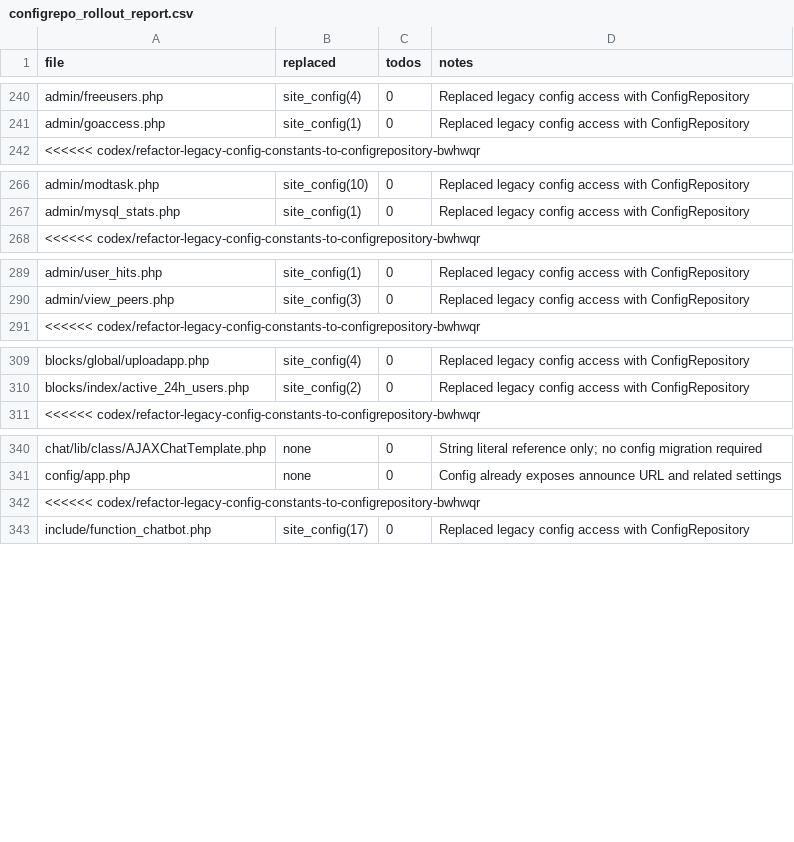
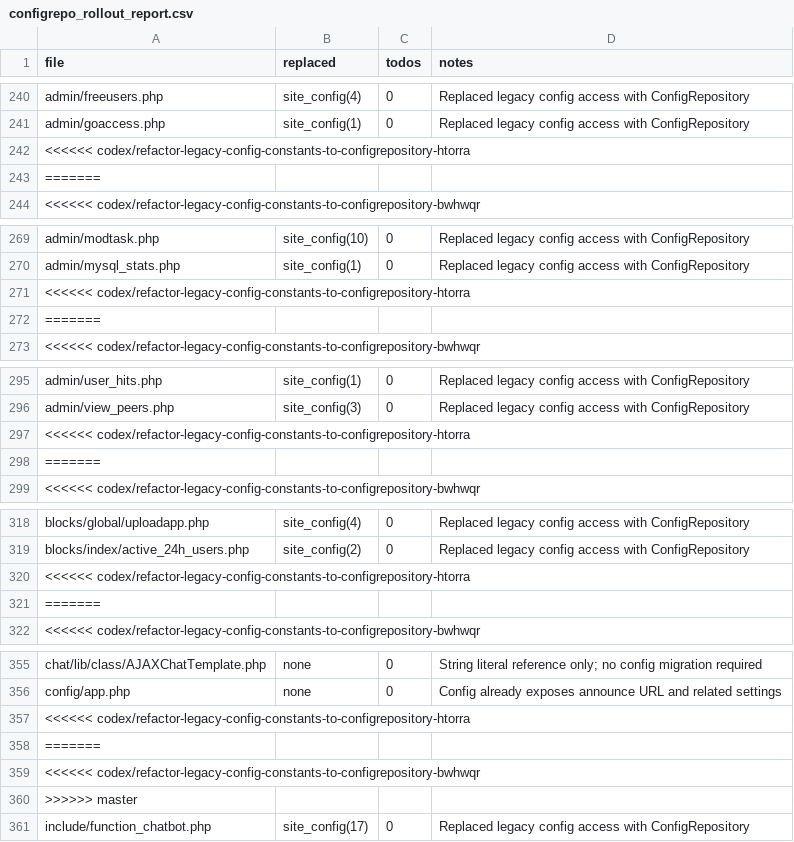
Before and after one commit to trackerone/Pu-239, a CSV file: tools/configrepo_rollout_report.csv, drawn as a sheet; only a part is shown, gaps mark what is left out; the diff covers the shown part only.

Commit message:
refactor: replace legacy constants/ → ConfigRepository (batch offset=85) (#161)

```diff
--- a/tools/configrepo_rollout_report.csv
+++ b/tools/configrepo_rollout_report.csv
@@ -241,2 +241,4 @@ admin/freeusers.php,site_config(4),0,Replaced legacy config access with ConfigRe
 admin/goaccess.php,site_config(1),0,Replaced legacy config access with ConfigRepository
+<<<<<< codex/refactor-legacy-config-constants-to-configrepository-htorra
+=======
 <<<<<< codex/refactor-legacy-config-constants-to-configrepository-bwhwqr
@@ -267,2 +270,4 @@ admin/modtask.php,site_config(10),0,Replaced legacy config access with ConfigRep
 admin/mysql_stats.php,site_config(1),0,Replaced legacy config access with ConfigRepository
+<<<<<< codex/refactor-legacy-config-constants-to-configrepository-htorra
+=======
 <<<<<< codex/refactor-legacy-config-constants-to-configrepository-bwhwqr
@@ -290,2 +296,4 @@ admin/user_hits.php,site_config(1),0,Replaced legacy config access with ConfigRe
 admin/view_peers.php,site_config(3),0,Replaced legacy config access with ConfigRepository
+<<<<<< codex/refactor-legacy-config-constants-to-configrepository-htorra
+=======
 <<<<<< codex/refactor-legacy-config-constants-to-configrepository-bwhwqr
@@ -310,2 +319,4 @@ blocks/global/uploadapp.php,site_config(4),0,Replaced legacy config access with
 blocks/index/active_24h_users.php,site_config(2),0,Replaced legacy config access with ConfigRepository
+<<<<<< codex/refactor-legacy-config-constants-to-configrepository-htorra
+=======
 <<<<<< codex/refactor-legacy-config-constants-to-configrepository-bwhwqr
@@ -341,3 +356,6 @@ chat/lib/class/AJAXChatTemplate.php,none,0,String literal reference only; no con
 config/app.php,none,0,Config already exposes announce URL and related settings
+<<<<<< codex/refactor-legacy-config-constants-to-configrepository-htorra
+=======
 <<<<<< codex/refactor-legacy-config-constants-to-configrepository-bwhwqr
+>>>>>> master
 include/function_chatbot.php,site_config(17),0,Replaced legacy config access with ConfigRepository
```
Also changed, not shown: 26 added rows elsewhere in this file, 18 other files.
